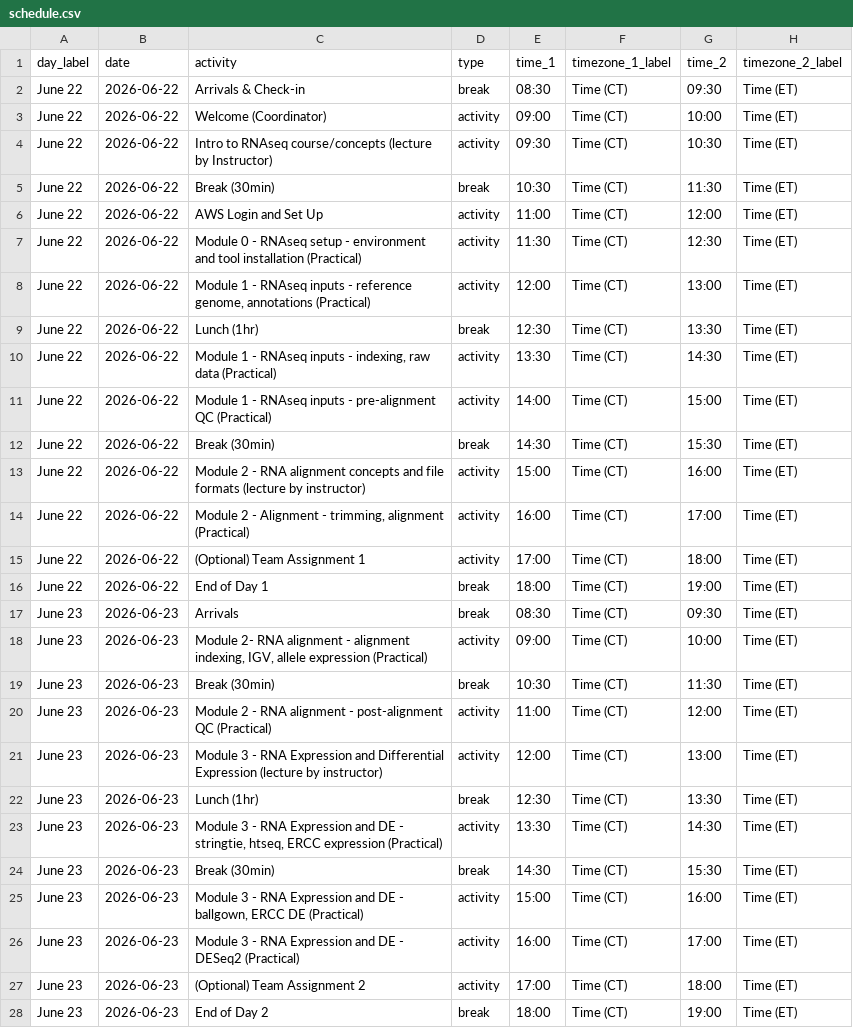
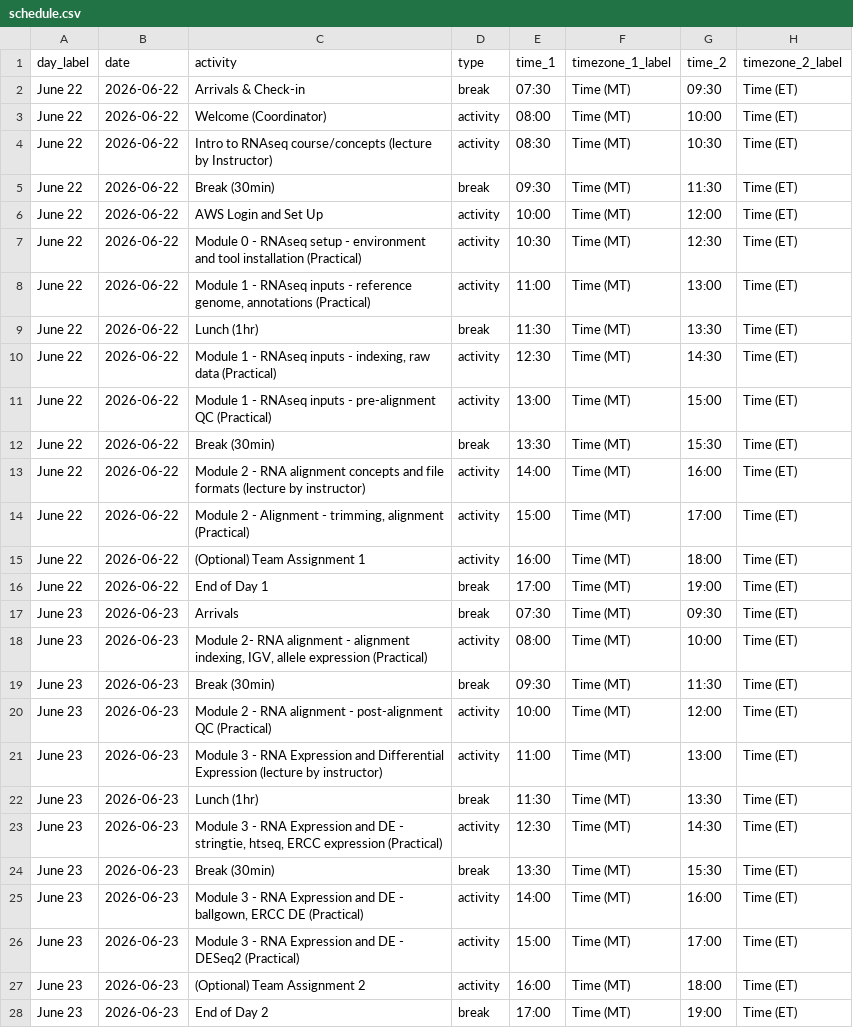
Before and after one commit to bioinformaticsdotca/RNA_SaskTo-2606, a CSV file: schedule.csv, drawn as a sheet; only a part is shown; the diff covers the shown part only.

Commit message:
updated timezone for schedule

```diff
--- a/schedule.csv
+++ b/schedule.csv
@@ -1,28 +1,28 @@
 day_label,date,activity,type,time_1,timezone_1_label,time_2,timezone_2_label
-June 22,2026-06-22,Arrivals & Check-in,break,08:30,"Time (CT)",09:30,"Time (ET)"
-June 22,2026-06-22,"Welcome (Coordinator)",activity,09:00,"Time (CT)",10:00,"Time (ET)"
-June 22,2026-06-22,Intro to RNAseq course/concepts (lecture by Instructor),activity,09:30,"Time (CT)",10:30,"Time (ET)"
-June 22,2026-06-22,Break (30min),break,10:30,"Time (CT)",11:30,"Time (ET)"
-June 22,2026-06-22,AWS Login and Set Up,activity,11:00,"Time (CT)",12:00,"Time (ET)"
-June 22,2026-06-22,Module 0 - RNAseq setup - environment and tool installation (Practical),activity,11:30,"Time (CT)",12:30,"Time (ET)"
-June 22,2026-06-22,"Module 1 - RNAseq inputs - reference genome, annotations (Practical)",activity,12:00,"Time (CT)",13:00,"Time (ET)"
-June 22,2026-06-22,Lunch (1hr),break,12:30,"Time (CT)",13:30,"Time (ET)"
-June 22,2026-06-22,"Module 1 - RNAseq inputs - indexing, raw data (Practical)",activity,13:30,"Time (CT)",14:30,"Time (ET)"
-June 22,2026-06-22,Module 1 - RNAseq inputs - pre-alignment QC (Practical),activity,14:00,"Time (CT)",15:00,"Time (ET)"
-June 22,2026-06-22,Break (30min),break,14:30,"Time (CT)",15:30,"Time (ET)"
-June 22,2026-06-22,Module 2 - RNA alignment concepts and file formats (lecture by instructor),activity,15:00,"Time (CT)",16:00,"Time (ET)"
-June 22,2026-06-22,"Module 2 - Alignment - trimming, alignment (Practical)",activity,16:00,"Time (CT)",17:00,"Time (ET)"
-June 22,2026-06-22,(Optional) Team Assignment 1,activity,17:00,"Time (CT)",18:00,"Time (ET)"
-June 22,2026-06-22,End of Day 1,break,18:00,"Time (CT)",19:00,"Time (ET)"
-June 23,2026-06-23,Arrivals,break,08:30,"Time (CT)",09:30,"Time (ET)"
-June 23,2026-06-23,"Module 2- RNA alignment - alignment indexing, IGV, allele expression (Practical)",activity,09:00,"Time (CT)",10:00,"Time (ET)"
-June 23,2026-06-23,Break (30min),break,10:30,"Time (CT)",11:30,"Time (ET)"
-June 23,2026-06-23,Module 2 - RNA alignment - post-alignment QC (Practical),activity,11:00,"Time (CT)",12:00,"Time (ET)"
-June 23,2026-06-23,Module 3 - RNA Expression and Differential Expression (lecture by instructor),activity,12:00,"Time (CT)",13:00,"Time (ET)"
-June 23,2026-06-23,Lunch (1hr),break,12:30,"Time (CT)",13:30,"Time (ET)"
-June 23,2026-06-23,"Module 3 - RNA Expression and DE - stringtie, htseq, ERCC expression (Practical)",activity,13:30,"Time (CT)",14:30,"Time (ET)"
-June 23,2026-06-23,Break (30min),break,14:30,"Time (CT)",15:30,"Time (ET)"
-June 23,2026-06-23,"Module 3 - RNA Expression and DE - ballgown, ERCC DE (Practical)",activity,15:00,"Time (CT)",16:00,"Time (ET)"
-June 23,2026-06-23,Module 3 - RNA Expression and DE - DESeq2 (Practical),activity,16:00,"Time (CT)",17:00,"Time (ET)"
-June 23,2026-06-23,(Optional) Team Assignment 2,activity,17:00,"Time (CT)",18:00,"Time (ET)"
-June 23,2026-06-23,End of Day 2,break,18:00,"Time (CT)",19:00,"Time (ET)"
+June 22,2026-06-22,Arrivals & Check-in,break,07:30,"Time (MT)",09:30,"Time (ET)"
+June 22,2026-06-22,"Welcome (Coordinator)",activity,08:00,"Time (MT)",10:00,"Time (ET)"
+June 22,2026-06-22,Intro to RNAseq course/concepts (lecture by Instructor),activity,08:30,"Time (MT)",10:30,"Time (ET)"
+June 22,2026-06-22,Break (30min),break,09:30,"Time (MT)",11:30,"Time (ET)"
+June 22,2026-06-22,AWS Login and Set Up,activity,10:00,"Time (MT)",12:00,"Time (ET)"
+June 22,2026-06-22,Module 0 - RNAseq setup - environment and tool installation (Practical),activity,10:30,"Time (MT)",12:30,"Time (ET)"
+June 22,2026-06-22,"Module 1 - RNAseq inputs - reference genome, annotations (Practical)",activity,11:00,"Time (MT)",13:00,"Time (ET)"
+June 22,2026-06-22,Lunch (1hr),break,11:30,"Time (MT)",13:30,"Time (ET)"
+June 22,2026-06-22,"Module 1 - RNAseq inputs - indexing, raw data (Practical)",activity,12:30,"Time (MT)",14:30,"Time (ET)"
+June 22,2026-06-22,Module 1 - RNAseq inputs - pre-alignment QC (Practical),activity,13:00,"Time (MT)",15:00,"Time (ET)"
+June 22,2026-06-22,Break (30min),break,13:30,"Time (MT)",15:30,"Time (ET)"
+June 22,2026-06-22,Module 2 - RNA alignment concepts and file formats (lecture by instructor),activity,14:00,"Time (MT)",16:00,"Time (ET)"
+June 22,2026-06-22,"Module 2 - Alignment - trimming, alignment (Practical)",activity,15:00,"Time (MT)",17:00,"Time (ET)"
+June 22,2026-06-22,(Optional) Team Assignment 1,activity,16:00,"Time (MT)",18:00,"Time (ET)"
+June 22,2026-06-22,End of Day 1,break,17:00,"Time (MT)",19:00,"Time (ET)"
+June 23,2026-06-23,Arrivals,break,07:30,"Time (MT)",09:30,"Time (ET)"
+June 23,2026-06-23,"Module 2- RNA alignment - alignment indexing, IGV, allele expression (Practical)",activity,08:00,"Time (MT)",10:00,"Time (ET)"
+June 23,2026-06-23,Break (30min),break,09:30,"Time (MT)",11:30,"Time (ET)"
+June 23,2026-06-23,Module 2 - RNA alignment - post-alignment QC (Practical),activity,10:00,"Time (MT)",12:00,"Time (ET)"
+June 23,2026-06-23,Module 3 - RNA Expression and Differential Expression (lecture by instructor),activity,11:00,"Time (MT)",13:00,"Time (ET)"
+June 23,2026-06-23,Lunch (1hr),break,11:30,"Time (MT)",13:30,"Time (ET)"
+June 23,2026-06-23,"Module 3 - RNA Expression and DE - stringtie, htseq, ERCC expression (Practical)",activity,12:30,"Time (MT)",14:30,"Time (ET)"
+June 23,2026-06-23,Break (30min),break,13:30,"Time (MT)",15:30,"Time (ET)"
+June 23,2026-06-23,"Module 3 - RNA Expression and DE - ballgown, ERCC DE (Practical)",activity,14:00,"Time (MT)",16:00,"Time (ET)"
+June 23,2026-06-23,Module 3 - RNA Expression and DE - DESeq2 (Practical),activity,15:00,"Time (MT)",17:00,"Time (ET)"
+June 23,2026-06-23,(Optional) Team Assignment 2,activity,16:00,"Time (MT)",18:00,"Time (ET)"
+June 23,2026-06-23,End of Day 2,break,17:00,"Time (MT)",19:00,"Time (ET)"
```
Also changed, not shown: 2 removed rows and 22 edited cells elsewhere in this file, 1 other file.
